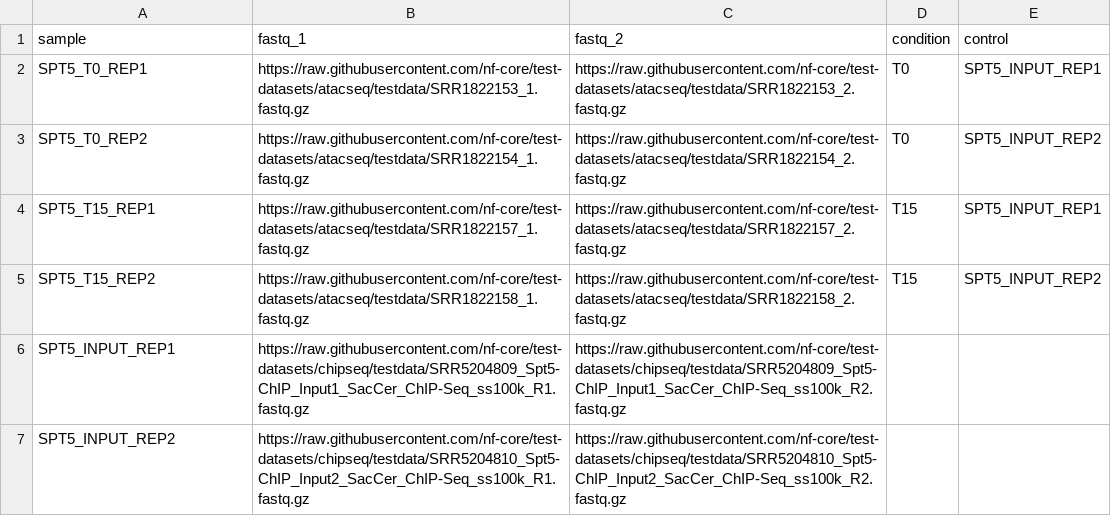
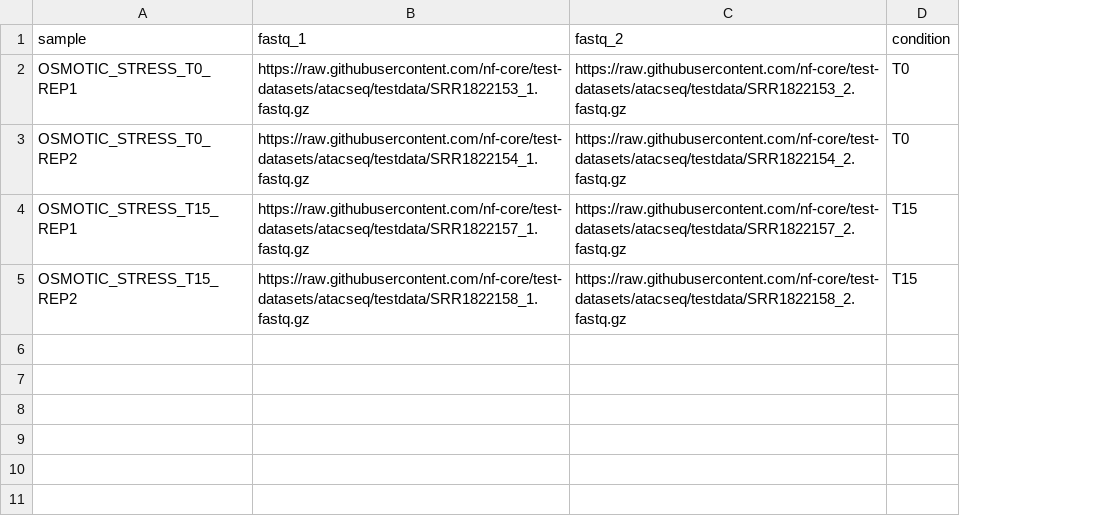
Before and after one commit to nf-core/atacseq, a CSV file: assets/test.csv, drawn as a sheet; the diff names each change by its address in the sheet, - before the commit and + after, or states it on an @@ line.

Commit message:
Revert "Add support for controls"
This reverts commit d43ec2a8ea8d0701f7d3eb13cf686fac7319ac86.

```diff
--- a/assets/test.csv
+++ b/assets/test.csv
-column E (control), rows 2-5: SPT5_INPUT_REP1 | SPT5_INPUT_REP2 | SPT5_INPUT_REP1 | SPT5_INPUT_REP2
-A2 (sample): SPT5_T0_REP1
+A2 (sample): OSMOTIC_STRESS_T0_REP1
-A3 (sample): SPT5_T0_REP2
+A3 (sample): OSMOTIC_STRESS_T0_REP2
-A4 (sample): SPT5_T15_REP1
+A4 (sample): OSMOTIC_STRESS_T15_REP1
-A5 (sample): SPT5_T15_REP2
+A5 (sample): OSMOTIC_STRESS_T15_REP2
-row 6: SPT5_INPUT_REP1 | https://raw.githubusercontent.com/nf-core/test-datasets/chipseq/testdata/SRR5204809_Spt5-ChIP_Input1_SacCer_ChIP-Seq_ss100k_R1.fastq.gz | https://raw.githubusercontent.com/nf-core/test-datasets/chipseq/testdata/SRR5204809_Spt5-ChIP_Input1_SacCer_ChIP-Seq_ss100k_R2.fastq.gz
-row 7: SPT5_INPUT_REP2 | https://raw.githubusercontent.com/nf-core/test-datasets/chipseq/testdata/SRR5204810_Spt5-ChIP_Input2_SacCer_ChIP-Seq_ss100k_R1.fastq.gz | https://raw.githubusercontent.com/nf-core/test-datasets/chipseq/testdata/SRR5204810_Spt5-ChIP_Input2_SacCer_ChIP-Seq_ss100k_R2.fastq.gz
```
Also changed, not shown: 7 other files.
